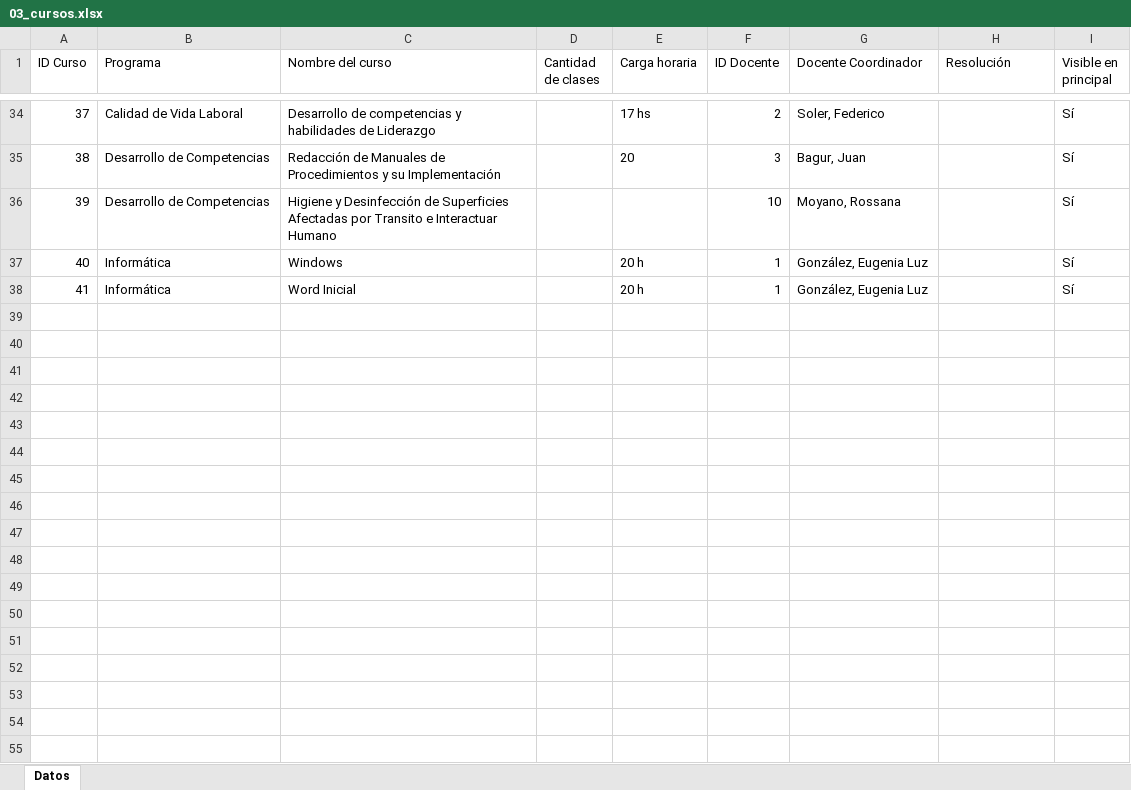
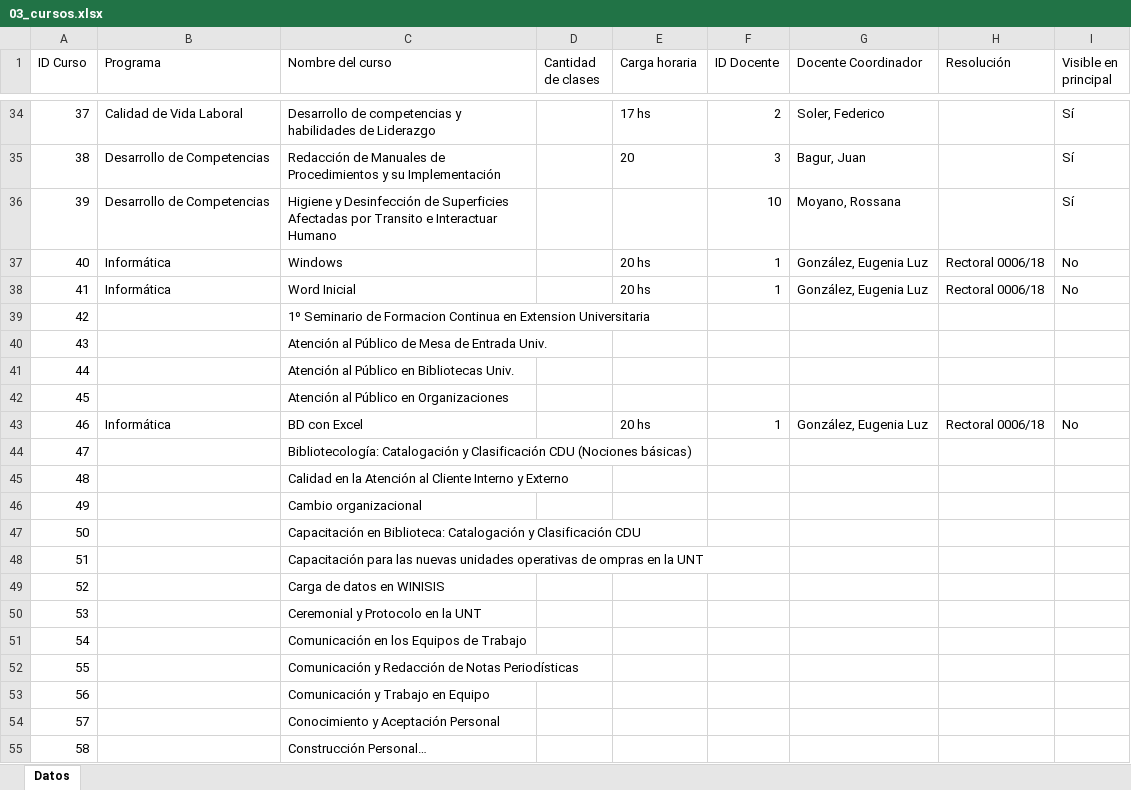
Before and after one commit to eugeluz/siga-unt, an Excel workbook: SIGA-Backup/03_cursos.xlsx, sheet Datos, drawn as a sheet; only a part is shown, gaps mark what is left out; values as stored, in another font and other column widths than the file's, no borders; the diff covers the shown part only; the diff names each change by its address in the sheet, - before the commit and + after, or states it on an @@ line.

```diff
--- a/SIGA-Backup/03_cursos.xlsx (sheet Datos)
+++ b/SIGA-Backup/03_cursos.xlsx (sheet Datos)
-E37:E38 (Carga horaria): 20 h
+E37:E38 (Carga horaria): 20 hs
-H37:H38 (Resolución): (empty)
+H37:H38 (Resolución): Rectoral 0006/18
-I37:I38 (Visible en principal): Sí
+I37:I38 (Visible en principal): No
+row 39: 42 |  | 1º Seminario de Formacion Continua en Extension Universitaria
+row 40: 43 |  | Atención al Público de Mesa de Entrada Univ.
+row 41: 44 |  | Atención al Público en Bibliotecas Univ.
+row 42: 45 |  | Atención al Público en Organizaciones
+row 43: 46 | Informática | BD con Excel |  | 20 hs | 1 | González, Eugenia Luz | Rectoral 0006/18 | No
+row 44: 47 |  | Bibliotecología: Catalogación y Clasificación CDU (Nociones básicas)
+row 45: 48 |  | Calidad en la Atención al Cliente Interno y Externo
+row 46: 49 |  | Cambio organizacional
+row 47: 50 |  | Capacitación en Biblioteca: Catalogación y Clasificación CDU
+row 48: 51 |  | Capacitación para las nuevas unidades operativas de ompras en la UNT
+row 49: 52 |  | Carga de datos en WINISIS
+row 50: 53 |  | Ceremonial y Protocolo en la UNT
+row 51: 54 |  | Comunicación en los Equipos de Trabajo
+row 52: 55 |  | Comunicación y Redacción de Notas Periodísticas
+row 53: 56 |  | Comunicación y Trabajo en Equipo
+row 54: 57 |  | Conocimiento y Aceptación Personal
+row 55: 58 |  | Construcción Personal…
```
Also changed, not shown: 88 added rows and 37 edited cells elsewhere in this sheet, SIGA-Backup/04_fechas.xlsx, 17 other files.
